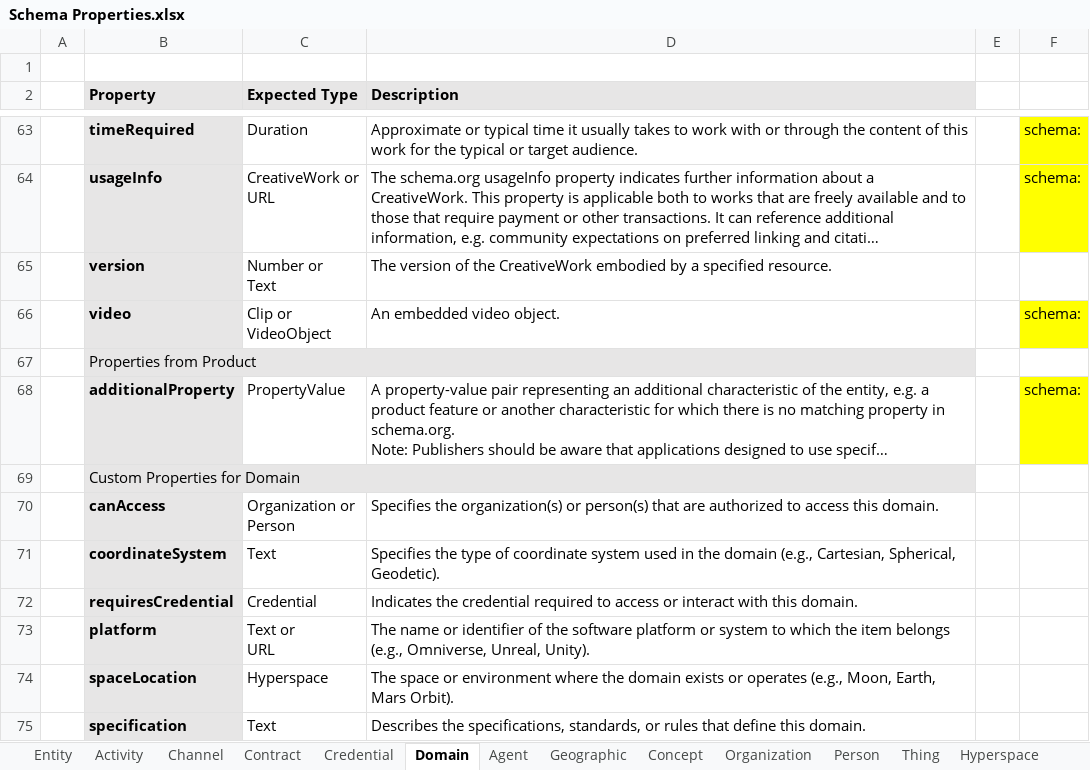
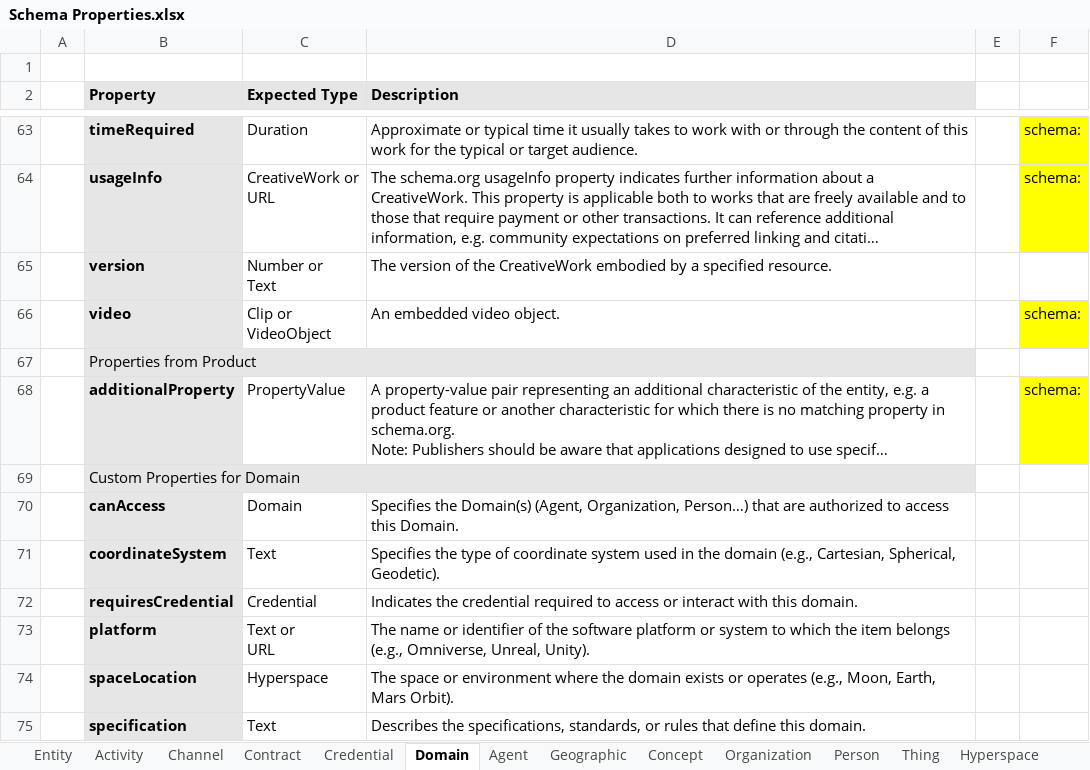
Before and after one commit to Digital-Twin-Interoperability/hsml_schema, an Excel workbook: docs/Schema Properties.xlsx, sheet Domain, drawn as a sheet; only a part is shown, gaps mark what is left out; long unchanged cells end in …; values as stored, in another font and other column widths than the file's, no borders; ↵ is a line break in a cell; the diff names each change by its address in the sheet, - before the commit and + after, or states it on an @@ line.

```diff
--- a/docs/Schema Properties.xlsx (sheet Domain)
+++ b/docs/Schema Properties.xlsx (sheet Domain)
-C70 (Expected Type): Organization or ↵ Person
+C70 (Expected Type): Domain
-D70 (Description): Specifies the organization(s) or person(s) that are authorized to access this domain.
+D70 (Description): Specifies the Domain(s) (Agent, Organization, Person…) that are authorized to access this Domain.
```
Also changed, not shown: 18 other files.
